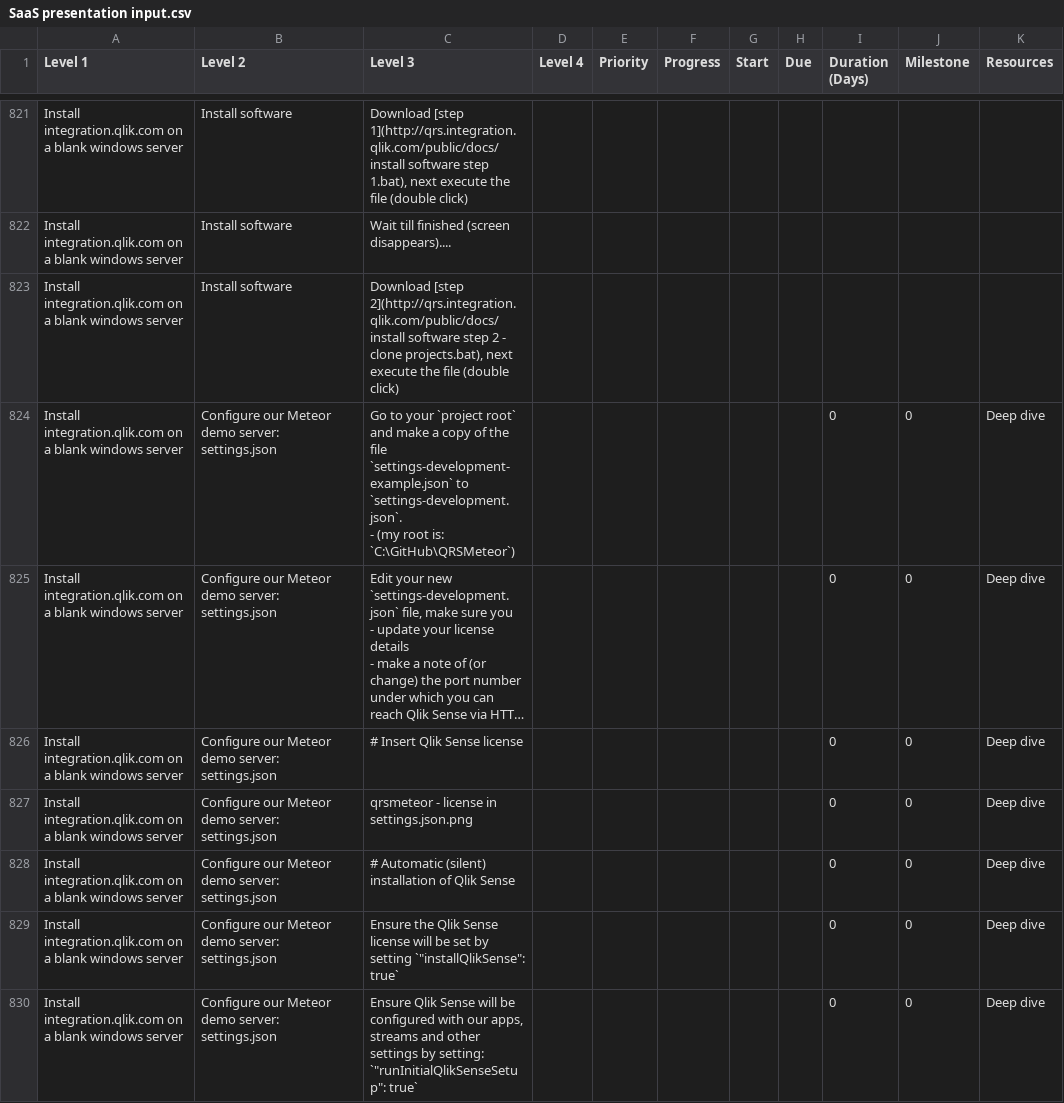
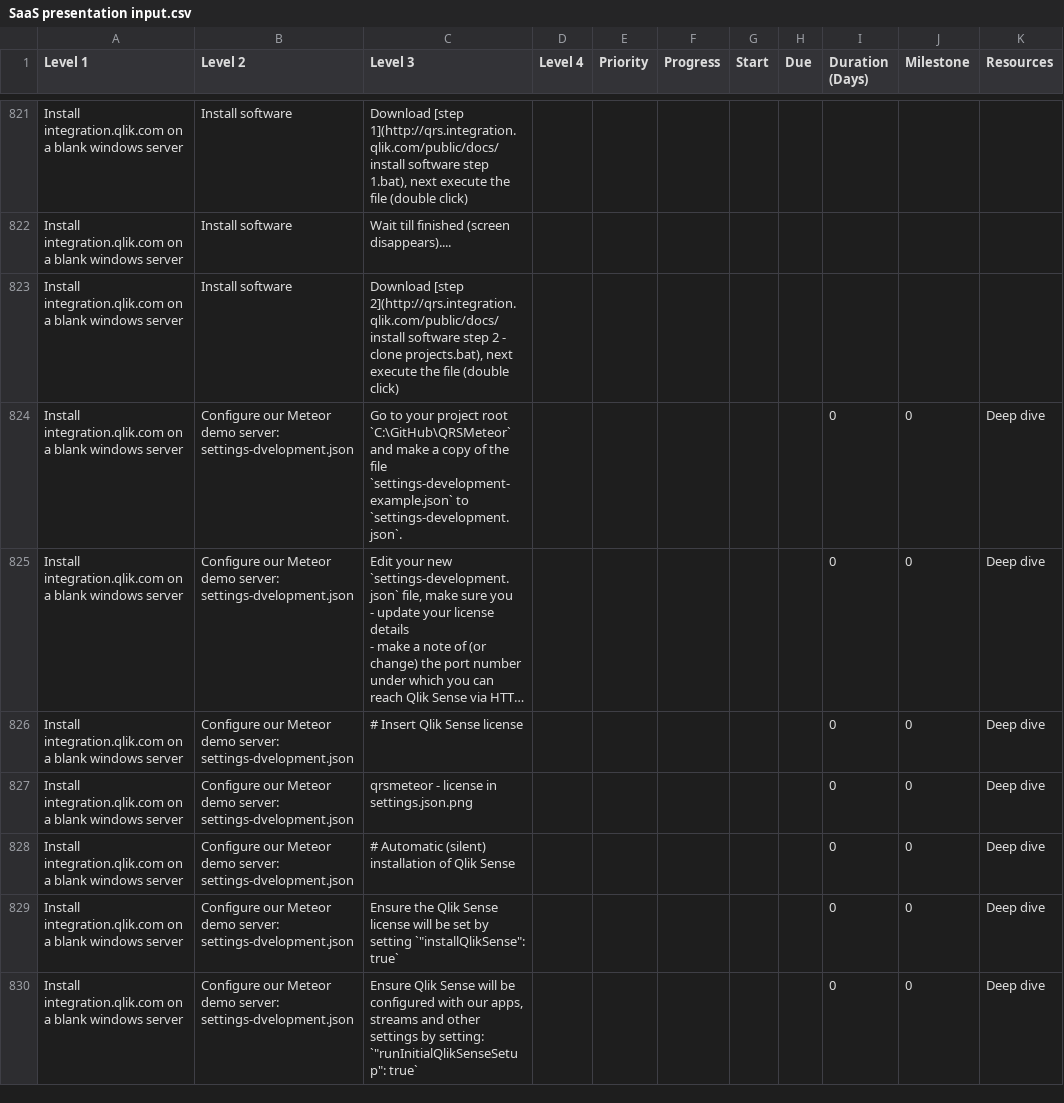
Before and after one commit to QHose/QRSMeteor, a CSV file: Sense Demo materials/SaaS presentation input.csv, drawn as a sheet; only a part is shown, gaps mark what is left out; long unchanged cells end in …; ↵ is a line break in a cell; the diff covers the shown part only; the diff names each change by its address in the sheet, - before the commit and + after, or states it on an @@ line.

```diff
--- a/Sense Demo materials/SaaS presentation input.csv
+++ b/Sense Demo materials/SaaS presentation input.csv
-B824:B830 (Level 2): …demo server: settings.json
+B824:B830 (Level 2): …demo server: settings-dvelopment.json
-C824 (Level 3): …to your `project root` and make a copy of the file `settings-development-example.json` to `settings-development.json`. ↵ - (my root is: `C:\GitHub\QRSMeteor`)
+C824 (Level 3): …to your project root `C:\GitHub\QRSMeteor` and make a copy of the file `settings-development-example.json` to `settings-development.json`.
```
Also changed, not shown: 2 removed rows and 13 edited cells elsewhere in this file, 2 other files.
